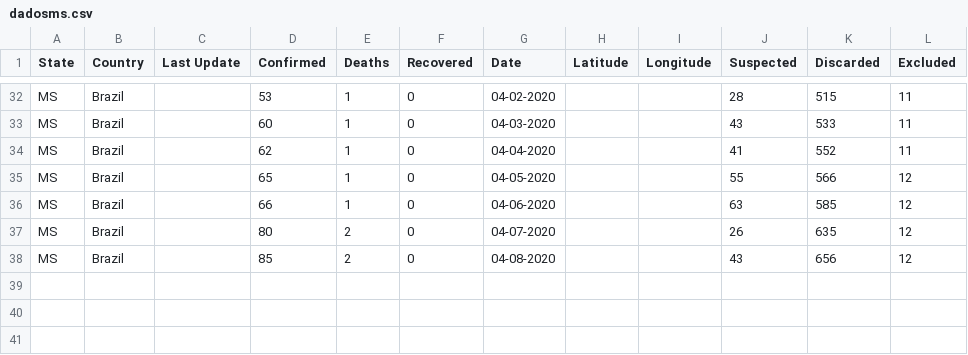
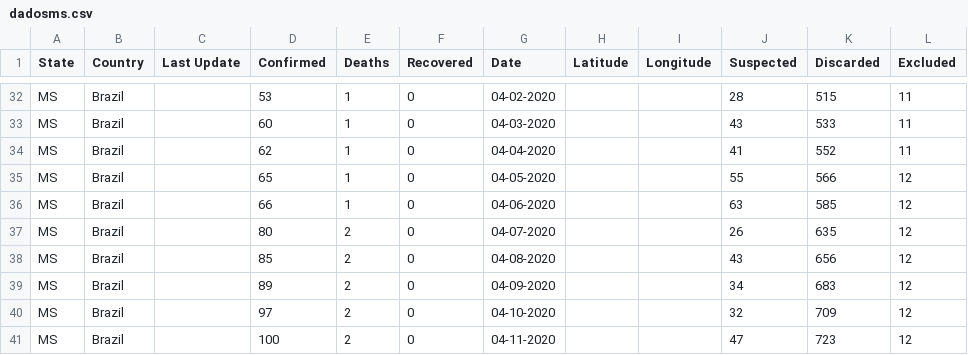
Before and after one commit to eraldoluis/lia-covid19ms, a CSV file: data/dadosms.csv, drawn as a sheet; only a part is shown, gaps mark what is left out; the diff names each change by its address in the sheet, - before the commit and + after, or states it on an @@ line.

Commit message:
Update dadosms.csv

```diff
--- a/data/dadosms.csv
+++ b/data/dadosms.csv
+row 39: MS | Brazil |  | 89 | 2 | 0 | 04-09-2020 |  |  | 34 | 683 | 12
+row 40: MS | Brazil |  | 97 | 2 | 0 | 04-10-2020 |  |  | 32 | 709 | 12
+row 41: MS | Brazil |  | 100 | 2 | 0 | 04-11-2020 |  |  | 47 | 723 | 12
```
